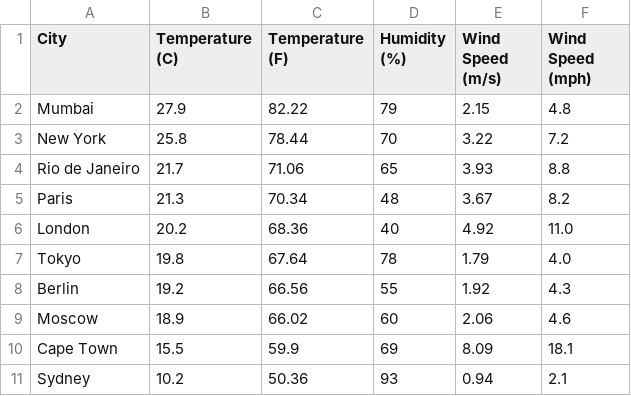
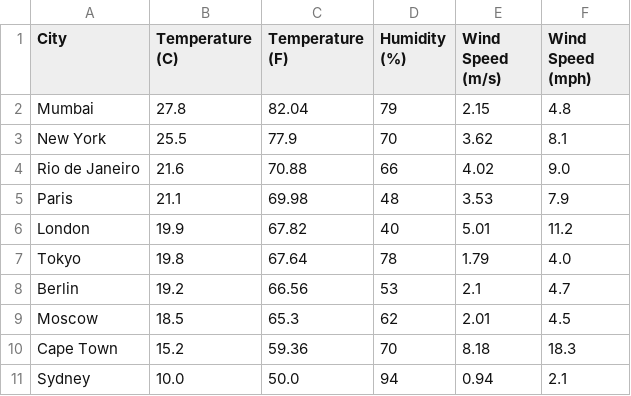
Before and after one commit to ramirog89/weather-etl, a CSV file: weather_data.csv, drawn as a sheet.

```diff
--- a/weather_data.csv
+++ b/weather_data.csv
@@ -1,11 +1,11 @@
 City,Temperature (C),Temperature (F),Humidity (%),Wind Speed (m/s),Wind Speed (mph)
-Mumbai,27.9,82.22,79,2.15,4.8
-New York,25.8,78.44,70,3.22,7.2
-Rio de Janeiro,21.7,71.06,65,3.93,8.8
-Paris,21.3,70.34,48,3.67,8.2
-London,20.2,68.36,40,4.92,11.0
+Mumbai,27.8,82.04,79,2.15,4.8
+New York,25.5,77.9,70,3.62,8.1
+Rio de Janeiro,21.6,70.88,66,4.02,9.0
+Paris,21.1,69.98,48,3.53,7.9
+London,19.9,67.82,40,5.01,11.2
 Tokyo,19.8,67.64,78,1.79,4.0
-Berlin,19.2,66.56,55,1.92,4.3
-Moscow,18.9,66.02,60,2.06,4.6
-Cape Town,15.5,59.9,69,8.09,18.1
-Sydney,10.2,50.36,93,0.94,2.1
+Berlin,19.2,66.56,53,2.1,4.7
+Moscow,18.5,65.3,62,2.01,4.5
+Cape Town,15.2,59.36,70,8.18,18.3
+Sydney,10.0,50.0,94,0.94,2.1
```
Also changed, not shown: 6 other files.
